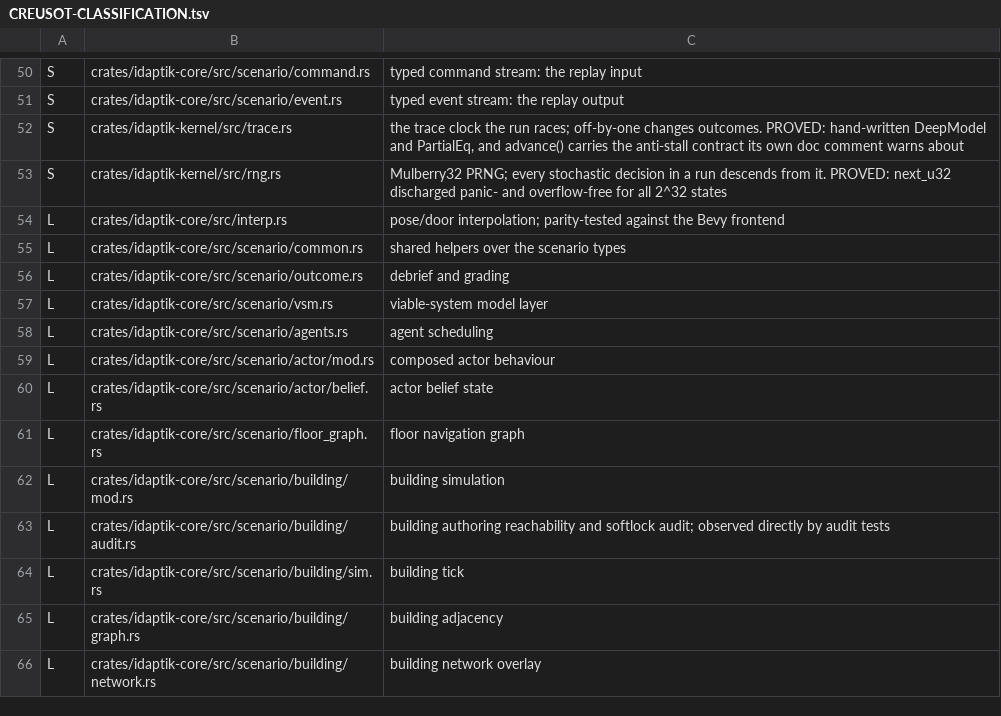
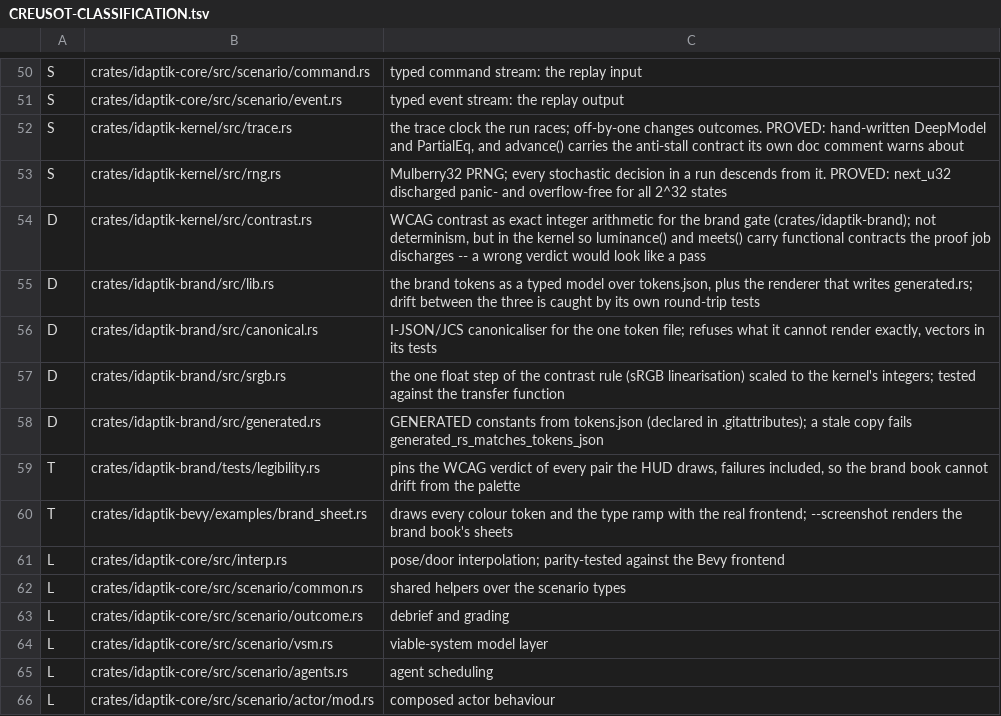
Before and after one commit to catachresis-colloquium/IDApTIK, a TSV file: crates/CREUSOT-CLASSIFICATION.tsv, drawn as a sheet; only a part is shown, gaps mark what is left out; the shorter side is filled out with more unchanged rows; the diff names each change by its address in the sheet, - before the commit and + after, or states it on an @@ line.

```diff
--- a/crates/CREUSOT-CLASSIFICATION.tsv
+++ b/crates/CREUSOT-CLASSIFICATION.tsv
+row 54: D | crates/idaptik-kernel/src/contrast.rs | WCAG contrast as exact integer arithmetic for the brand gate (crates/idaptik-brand); not determinism, but in the kernel so luminance() and meets() carry functional contracts the proof job discharges -- a wrong verdict would look like a pass
+row 55: D | crates/idaptik-brand/src/lib.rs | the brand tokens as a typed model over tokens.json, plus the renderer that writes generated.rs; drift between the three is caught by its own round-trip tests
+row 56: D | crates/idaptik-brand/src/canonical.rs | I-JSON/JCS canonicaliser for the one token file; refuses what it cannot render exactly, vectors in its tests
+row 57: D | crates/idaptik-brand/src/srgb.rs | the one float step of the contrast rule (sRGB linearisation) scaled to the kernel's integers; tested against the transfer function
+row 58: D | crates/idaptik-brand/src/generated.rs | GENERATED constants from tokens.json (declared in .gitattributes); a stale copy fails generated_rs_matches_tokens_json
+row 59: T | crates/idaptik-brand/tests/legibility.rs | pins the WCAG verdict of every pair the HUD draws, failures included, so the brand book cannot drift from the palette
+row 60: T | crates/idaptik-bevy/examples/brand_sheet.rs | draws every colour token and the type ramp with the real frontend; --screenshot renders the brand book's sheets
```
Also changed, not shown: 31 other files.
